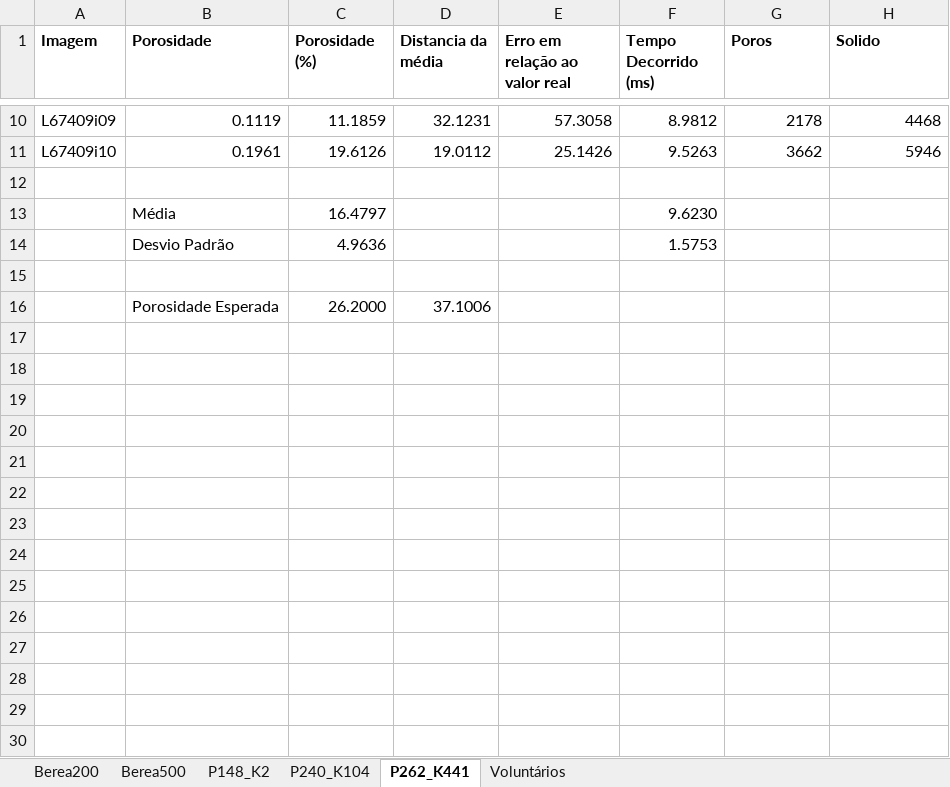
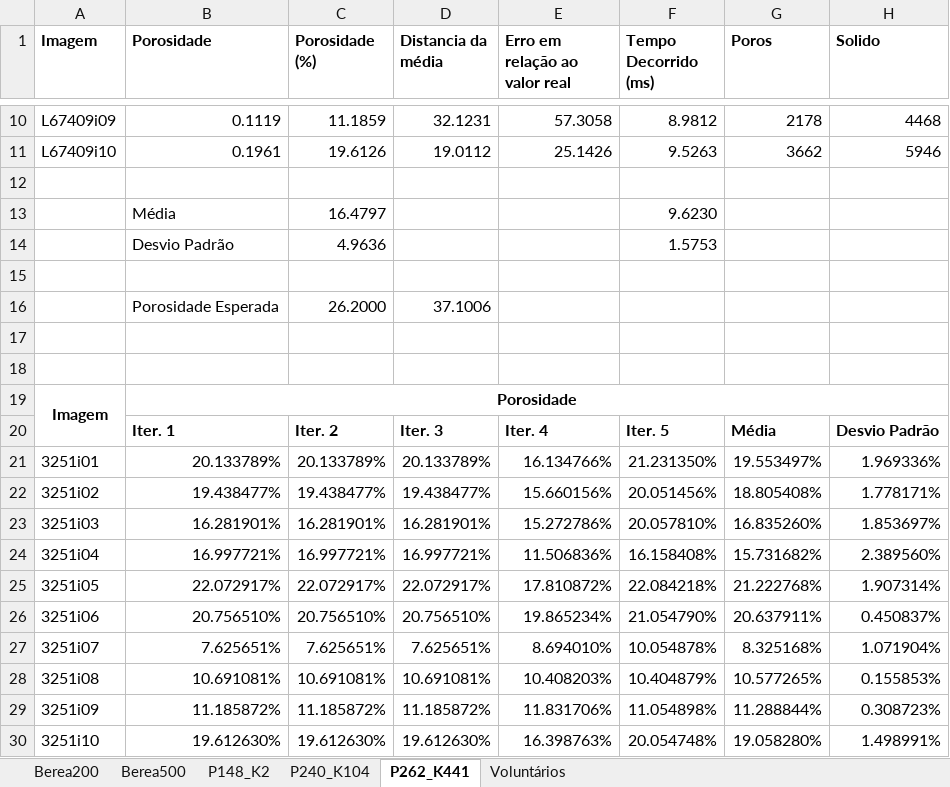
Before and after one commit to hereisjohnny2/TeseMestrado, an Excel workbook: resultados/resultados.xlsx, sheet P262_K441, drawn as a sheet; only a part is shown, gaps mark what is left out; values as stored, in another font and other column widths than the file's, no borders; the diff names each change by its address in the sheet, - before the commit and + after, or states it on an @@ line.

```diff
--- a/resultados/resultados.xlsx (sheet P262_K441)
+++ b/resultados/resultados.xlsx (sheet P262_K441)
+row 17: (empty)
+row 18: (empty)
+row 19: Imagem | Porosidade
+row 20:  | Iter. 1 | Iter. 2 | Iter. 3 | Iter. 4 | Iter. 5 | Média | Desvio Padrão
+row 21: 3251i01 | 20.133789% | 20.133789% | 20.133789% | 16.134766% | 21.231350% | 19.553497% | 1.969336%
+row 22: 3251i02 | 19.438477% | 19.438477% | 19.438477% | 15.660156% | 20.051456% | 18.805408% | 1.778171%
+row 23: 3251i03 | 16.281901% | 16.281901% | 16.281901% | 15.272786% | 20.057810% | 16.835260% | 1.853697%
+row 24: 3251i04 | 16.997721% | 16.997721% | 16.997721% | 11.506836% | 16.158408% | 15.731682% | 2.389560%
+row 25: 3251i05 | 22.072917% | 22.072917% | 22.072917% | 17.810872% | 22.084218% | 21.222768% | 1.907314%
+row 26: 3251i06 | 20.756510% | 20.756510% | 20.756510% | 19.865234% | 21.054790% | 20.637911% | 0.450837%
+row 27: 3251i07 | 7.625651% | 7.625651% | 7.625651% | 8.694010% | 10.054878% | 8.325168% | 1.071904%
+row 28: 3251i08 | 10.691081% | 10.691081% | 10.691081% | 10.408203% | 10.404879% | 10.577265% | 0.155853%
+row 29: 3251i09 | 11.185872% | 11.185872% | 11.185872% | 11.831706% | 11.054898% | 11.288844% | 0.308723%
+row 30: 3251i10 | 19.612630% | 19.612630% | 19.612630% | 16.398763% | 20.054748% | 19.058280% | 1.498991%
```
Also changed, not shown: sheet P240_K104, sheet P148_K2, sheet Berea500, sheet Berea200, 2 other files.
